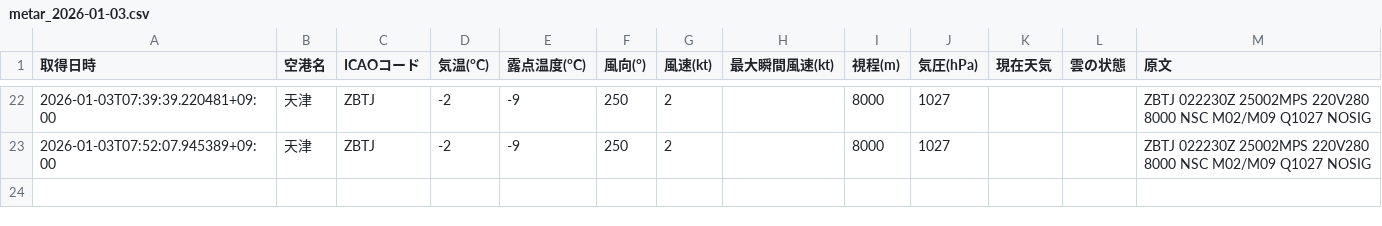
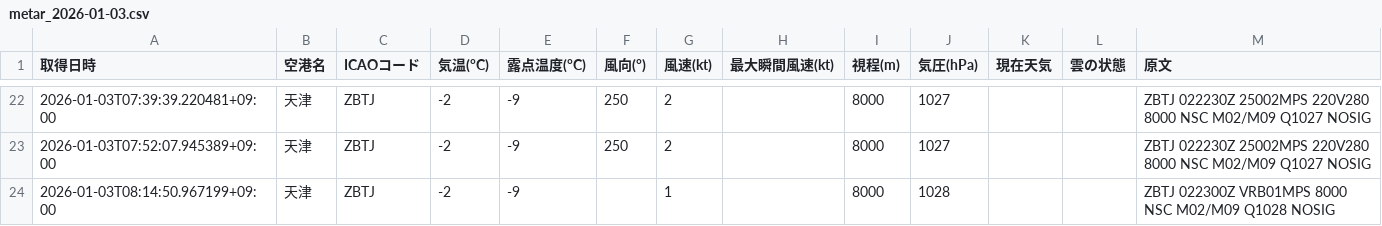
Before and after one commit to sun-1090/MATER-and-TAF, a CSV file: data/天津/metar_2026-01-03.csv, drawn as a sheet; only a part is shown, gaps mark what is left out.

```diff
--- a/data/天津/metar_2026-01-03.csv
+++ b/data/天津/metar_2026-01-03.csv
@@ -23 +23,2 @@
 2026-01-03T07:52:07.945389+09:00,天津,ZBTJ,-2,-9,250,2,,8000,1027,,,ZBTJ 022230Z 25002MPS 220V280 8000 NSC M02/M09 Q1027 NOSIG
+2026-01-03T08:14:50.967199+09:00,天津,ZBTJ,-2,-9,,1,,8000,1028,,,ZBTJ 022300Z VRB01MPS 8000 NSC M02/M09 Q1028 NOSIG
```
Also changed, not shown: data/大連/metar_2026-01-03.csv, data/成田/metar_2026-01-03.csv, 1 other file.
